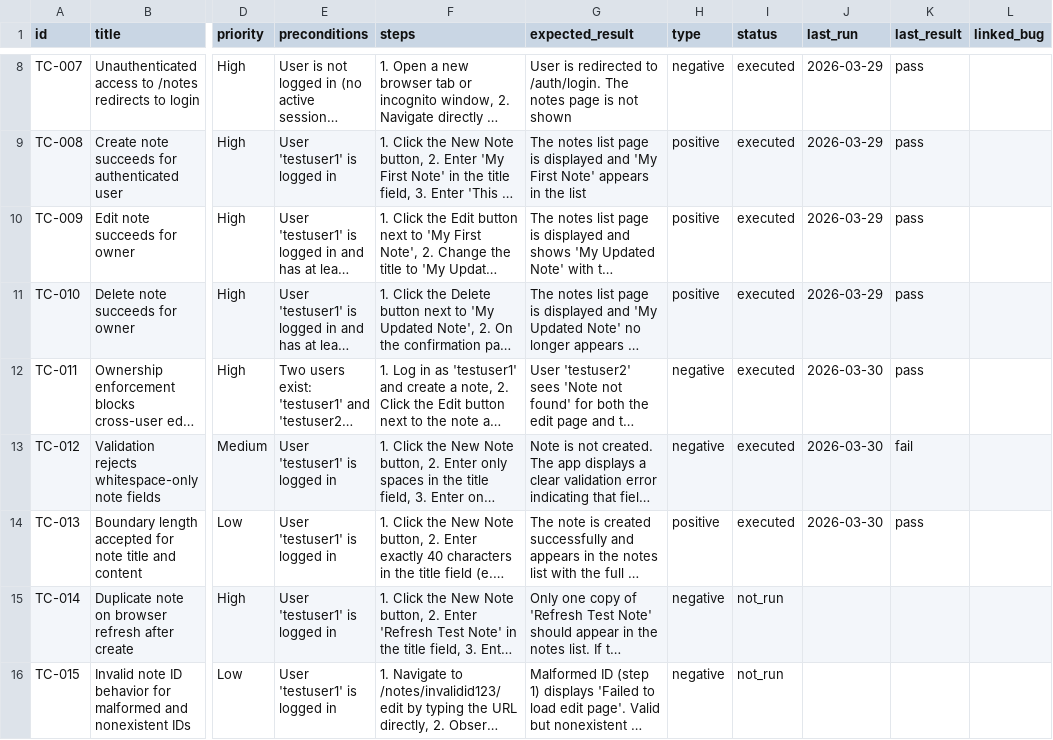
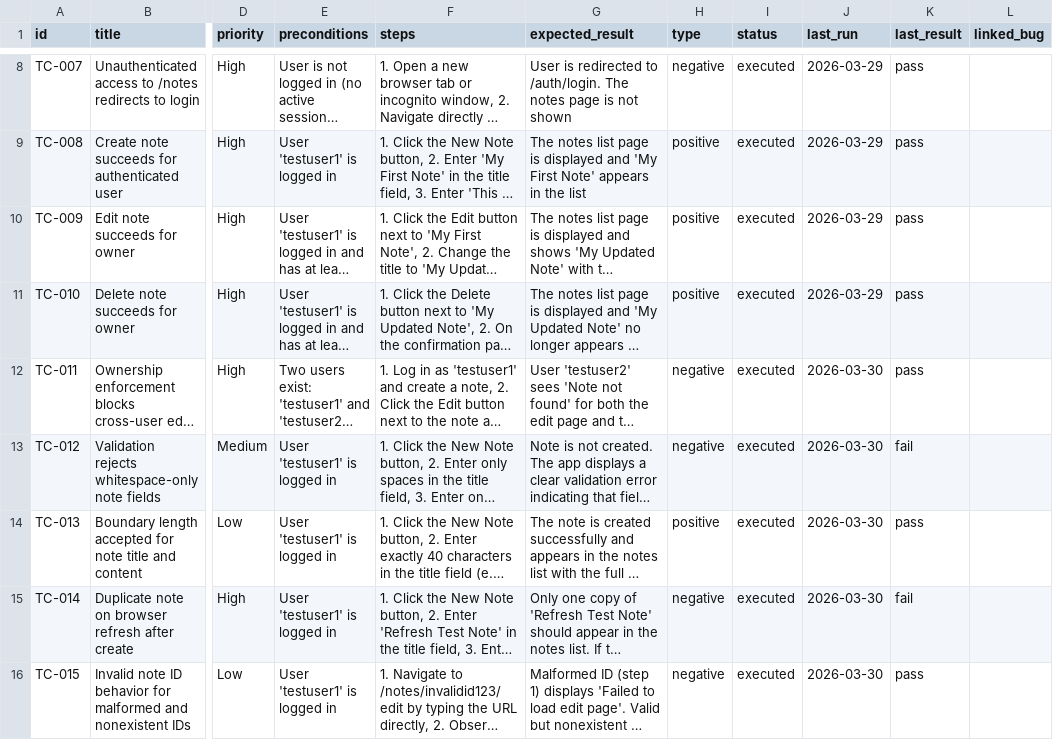
Before and after one commit to daniel-mailhiot/note-taking-app-qa, a CSV file: docs/test-cases.csv, drawn as a sheet; only a part is shown, gaps mark what is left out; long unchanged cells end in …; the diff names each change by its address in the sheet, - before the commit and + after, or states it on an @@ line.

Commit message:
Execute remaining edge case tests TC-014 and TC-015, complete manual smoke test run TR-001

```diff
--- a/docs/test-cases.csv
+++ b/docs/test-cases.csv
-I15:I16 (status): not_run
+I15:I16 (status): executed
-J15:J16 (last_run): (empty)
+J15:J16 (last_run): 2026-03-30
-K15 (last_result): (empty)
+K15 (last_result): fail
-K16 (last_result): (empty)
+K16 (last_result): pass
```
Also changed, not shown: 4 other files.
